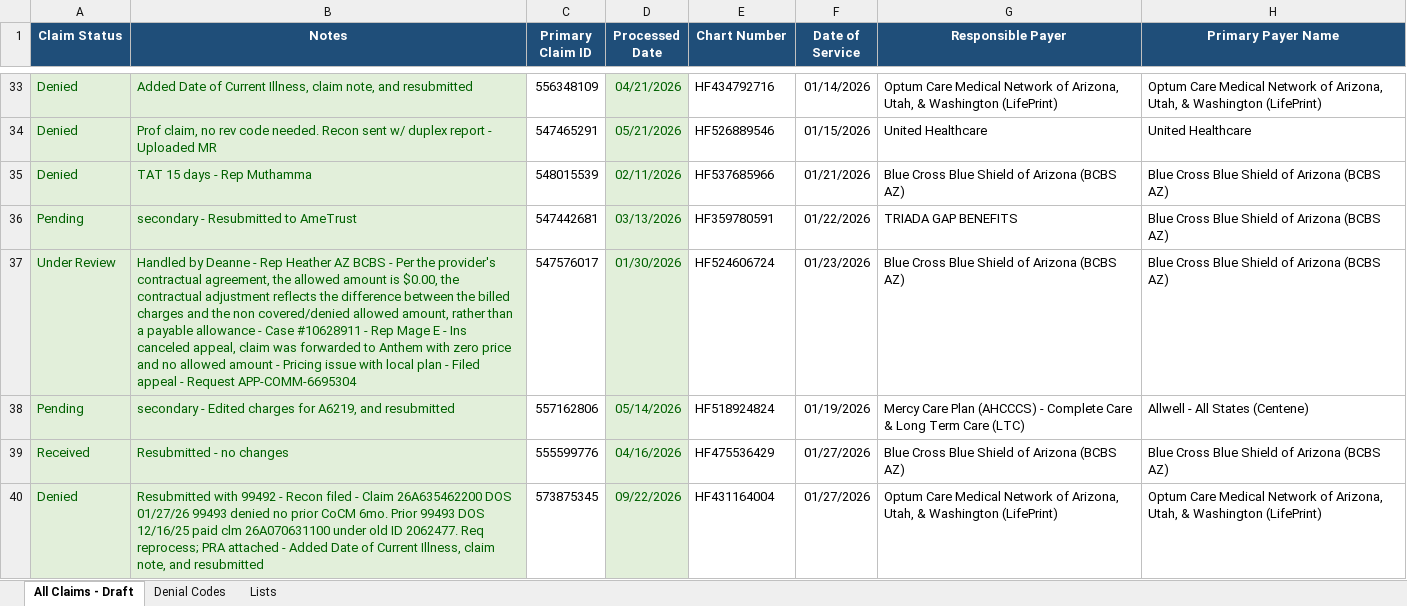
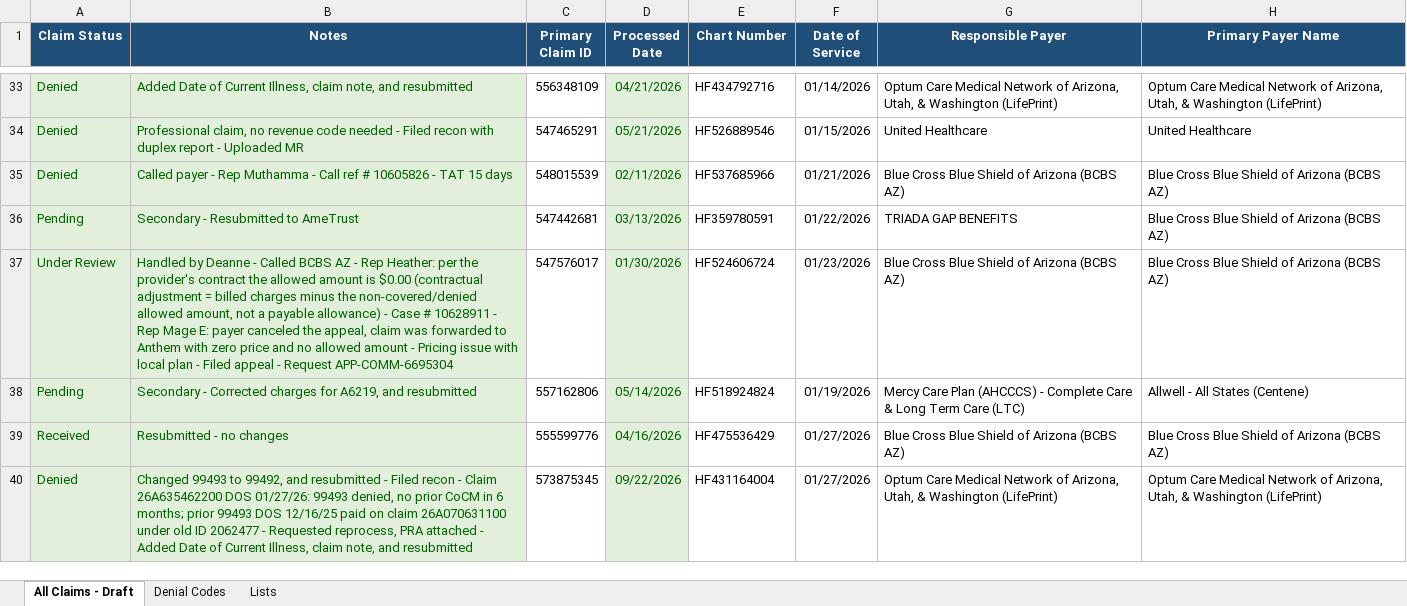
Before and after one commit to LindaMora10/Draft, an Excel workbook: Master Updates.xlsx, sheet All Claims - Draft, drawn as a sheet; only a part is shown, gaps mark what is left out; values as stored, in another font and other column widths than the file's, no borders; conditional formats not drawn; the diff covers the shown part only; the diff names each change by its address in the sheet, - before the commit and + after, or states it on an @@ line.

```diff
--- a/Master Updates.xlsx (sheet All Claims - Draft)
+++ b/Master Updates.xlsx (sheet All Claims - Draft)
-B34 (Notes): Prof claim, no rev code needed. Recon sent w/ duplex report…
+B34 (Notes): Professional claim, no revenue code needed - Filed recon with duplex report…
-B35 (Notes): TAT 15 days - Rep Muthamma
+B35 (Notes): Called payer - Rep Muthamma - Call ref # 10605826 - TAT 15 days
-B36 (Notes): secondary - Resubmitted to AmeTrust
+B36 (Notes): Secondary - Resubmitted to AmeTrust
-B37 (Notes): …Deanne - Rep Heather AZ BCBS - Per the provider's contractual agreement, the allowed amount is $0.00, the contractual adjustment reflects the difference between the billed charges and the non covered/denied allowed amount, rather than a payable allowance - Case #10628911 - Rep Mage E - Ins canceled appeal, claim…
+B37 (Notes): …Deanne - Called BCBS AZ - Rep Heather: per the provider's contract the allowed amount is $0.00 (contractual adjustment = billed charges minus the non-covered/denied allowed amount, not a payable allowance) - Case # 10628911 - Rep Mage E: payer canceled the appeal, claim…
-B38 (Notes): secondary - Edited charges for…
+B38 (Notes): Secondary - Corrected charges for…
-B40 (Notes): Resubmitted with 99492 - Recon filed - Claim 26A635462200 DOS 01/27/26 99493 denied no prior CoCM 6mo. Prior 99493 DOS 12/16/25 paid clm 26A070631100 under old ID 2062477. Req reprocess; PRA attached…
+B40 (Notes): Changed 99493 to 99492, and resubmitted - Filed recon - Claim 26A635462200 DOS 01/27/26: 99493 denied, no prior CoCM in 6 months; prior 99493 DOS 12/16/25 paid on claim 26A070631100 under old ID 2062477 - Requested reprocess, PRA attached…
```
Also changed, not shown: 306 edited cells elsewhere in this sheet.
